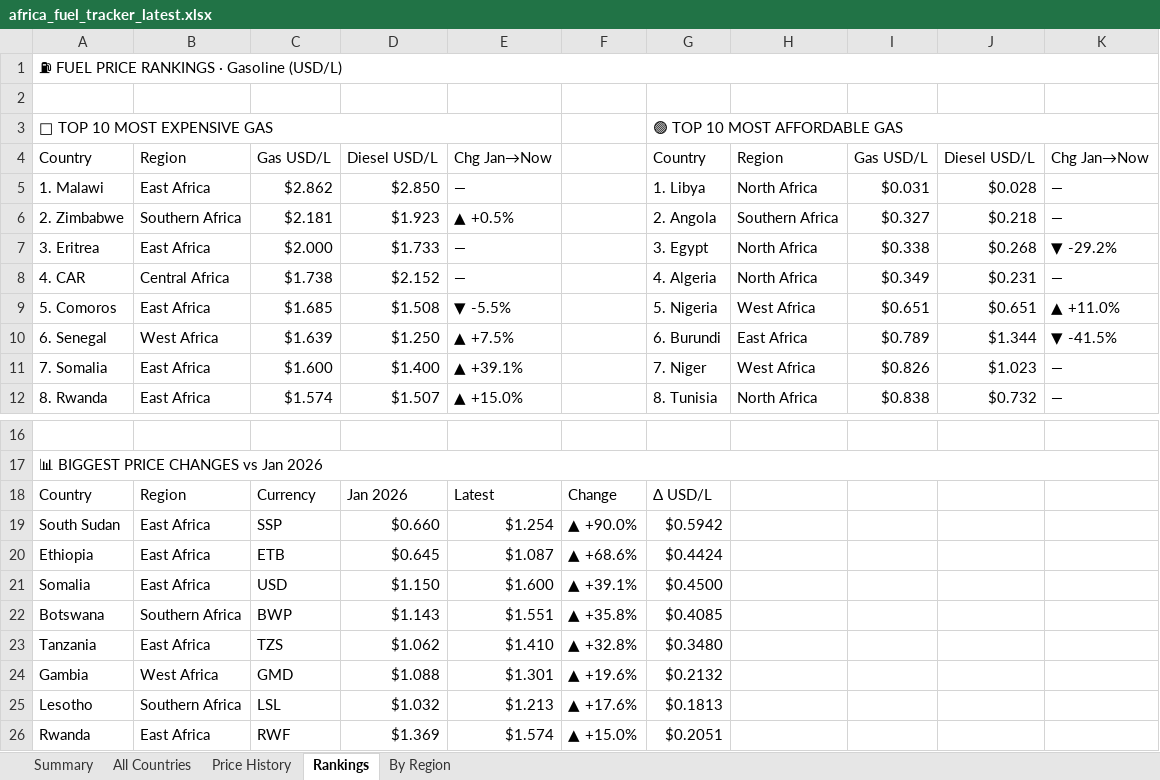
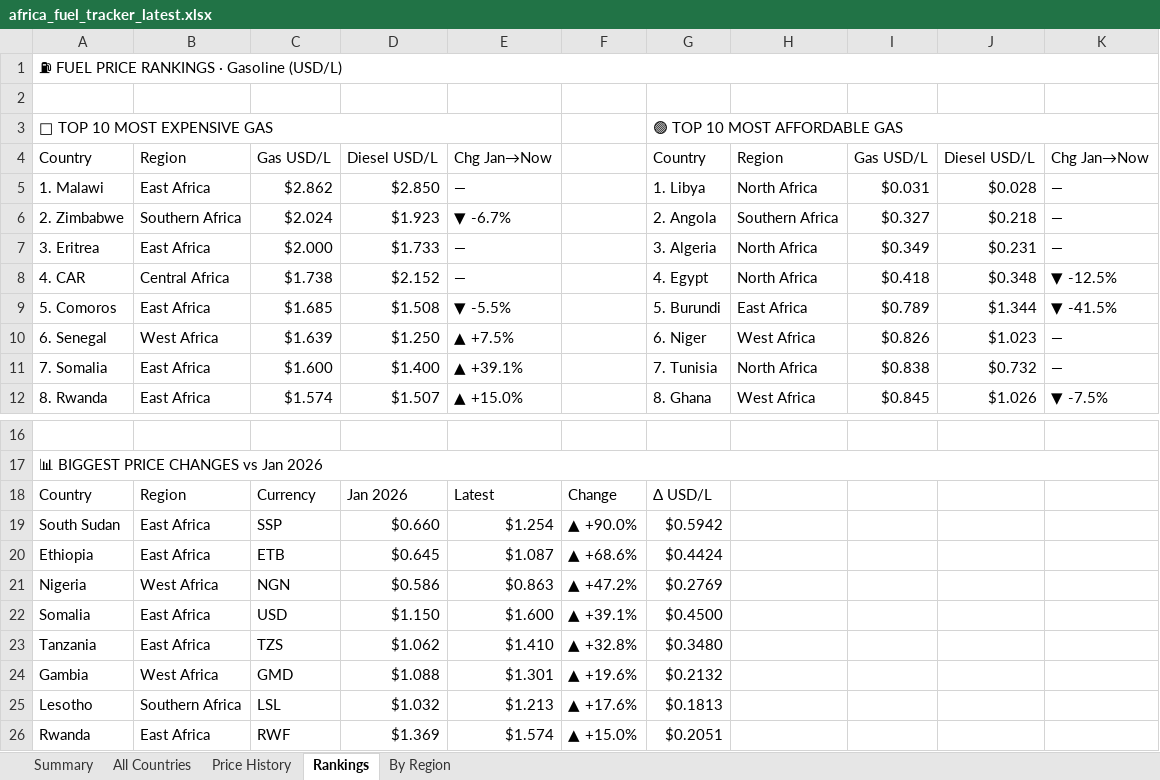
Before and after one commit to Data-Innovation-For-Africa/africa-fuel-tracker, an Excel workbook: africa_fuel_tracker_latest.xlsx, sheet Rankings, drawn as a sheet; only a part is shown, gaps mark what is left out; values as stored, in another font and other column widths than the file's, no cell formats; removed rows and columns are numbered as before the commit, all else as after; the diff covers the shown part only; the diff names each change by its address in the sheet, - before the commit and + after, or states it on an @@ line.

```diff
--- a/africa_fuel_tracker_latest.xlsx (sheet Rankings)
+++ b/africa_fuel_tracker_latest.xlsx (sheet Rankings)
-C6: $2.181
+C6: $2.024
-E6: ▲ +0.5%
+E6: ▼ -6.7%
-G7: 3. Egypt
+G7: 3. Algeria
-I7: $0.338
+I7: $0.349
-J7: $0.268
+J7: $0.231
-K7: ▼ -29.2%
+K7: —
-G8: 4. Algeria
+G8: 4. Egypt
-I8: $0.349
+I8: $0.418
-J8: $0.231
+J8: $0.348
-K8: —
+K8: ▼ -12.5%
-G9: 5. Nigeria
+G9: 5. Burundi
-H9: West Africa
+H9: East Africa
-I9: $0.651
+I9: $0.789
-J9: $0.651
+J9: $1.344
-K9: ▲ +11.0%
+K9: ▼ -41.5%
-G10: 6. Burundi
+G10: 6. Niger
-H10: East Africa
+H10: West Africa
-I10: $0.789
+I10: $0.826
-J10: $1.344
+J10: $1.023
-K10: ▼ -41.5%
+K10: —
-G11: 7. Niger
+G11: 7. Tunisia
-H11: West Africa
+H11: North Africa
-I11: $0.826
+I11: $0.838
-J11: $1.023
+J11: $0.732
-G12: 8. Tunisia
+G12: 8. Ghana
-H12: North Africa
+H12: West Africa
-I12: $0.838
+I12: $0.845
-J12: $0.732
+J12: $1.026
-K12: —
+K12: ▼ -7.5%
+row 21: Nigeria | West Africa | NGN | $0.586 | $0.863 | ▲ +47.2% | $0.2769
-row 22: Botswana | Southern Africa | BWP | $1.143 | $1.551 | ▲ +35.8% | $0.4085
```
Also changed, not shown: 2 added rows, 3 removed rows and 12 edited cells elsewhere in this sheet, sheet By Region, sheet Price History, sheet All Countries, sheet Summary, cell formats, 3 other files.
